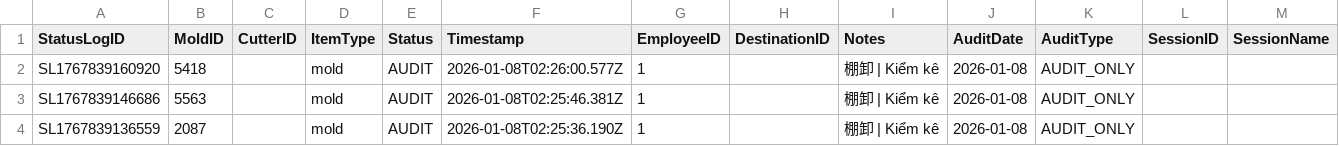
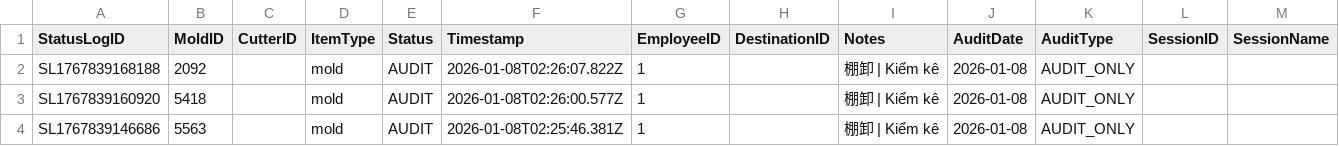
Before and after one commit to toanysd/MoldCutterSearch, a CSV file: Data/statuslogs.csv, drawn as a sheet; only a part is shown; the shorter side is filled out with more unchanged rows; rows hold the shown columns only; the diff names each change by its address in the sheet, - before the commit and + after, or states it on an @@ line.

Commit message:
Add checklog for 2092

```diff
--- a/Data/statuslogs.csv
+++ b/Data/statuslogs.csv
+row 2: SL1767839168188 | 2092 |  | mold | AUDIT | 2026-01-08T02:26:07.822Z | 1 |  | 棚卸 | Kiểm kê | 2026-01-08 | AUDIT_ONLY
```
